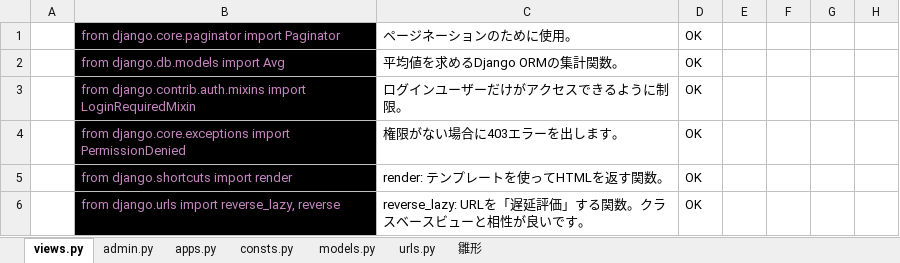
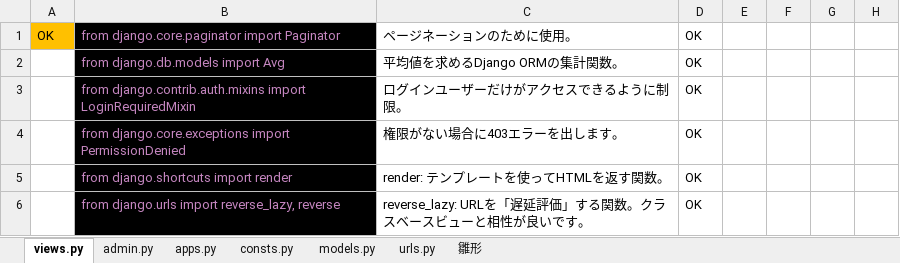
Before and after one commit to smd255/bookproject, an Excel workbook: doc/book解析.xlsx, sheet views.py, drawn as a sheet; only a part is shown; values as stored, in another font and other column widths than the file's, no borders; charts and pictures not drawn; the diff covers the shown part only; the diff names each change by its address in the sheet, - before the commit and + after, or states it on an @@ line.

```diff
--- a/doc/book解析.xlsx (sheet views.py)
+++ b/doc/book解析.xlsx (sheet views.py)
-A1: (empty)
+A1: OK
-A1 fill: none
+A1 fill: #FFC000
```
Also changed, not shown: 80 added rows, 36 removed rows and 3 edited cells elsewhere in this sheet, charts or pictures, doc/book_templates解析.xlsx, 1 other file.
